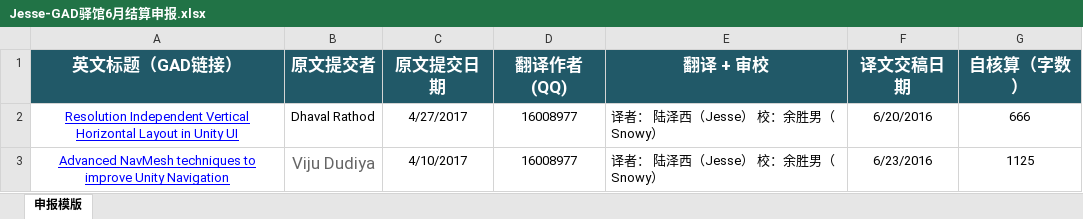
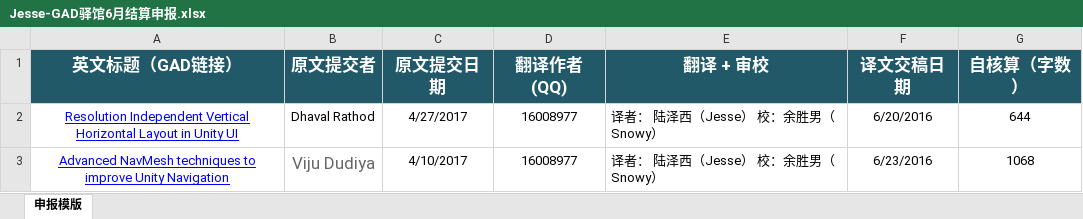
Before and after one commit to luzexi/translate, an Excel workbook: Jesse-GAD驿馆6月结算申报.xlsx, sheet 申报模版, drawn as a sheet; values as stored, in another font and other column widths than the file's, no borders; the diff names each change by its address in the sheet, - before the commit and + after, or states it on an @@ line.

Commit message:
fix audit

```diff
--- a/Jesse-GAD驿馆6月结算申报.xlsx (sheet 申报模版)
+++ b/Jesse-GAD驿馆6月结算申报.xlsx (sheet 申报模版)
-G2 (自核算（字数）): 666
+G2 (自核算（字数）): 644
-G3 (自核算（字数）): 1125
+G3 (自核算（字数）): 1068
```
